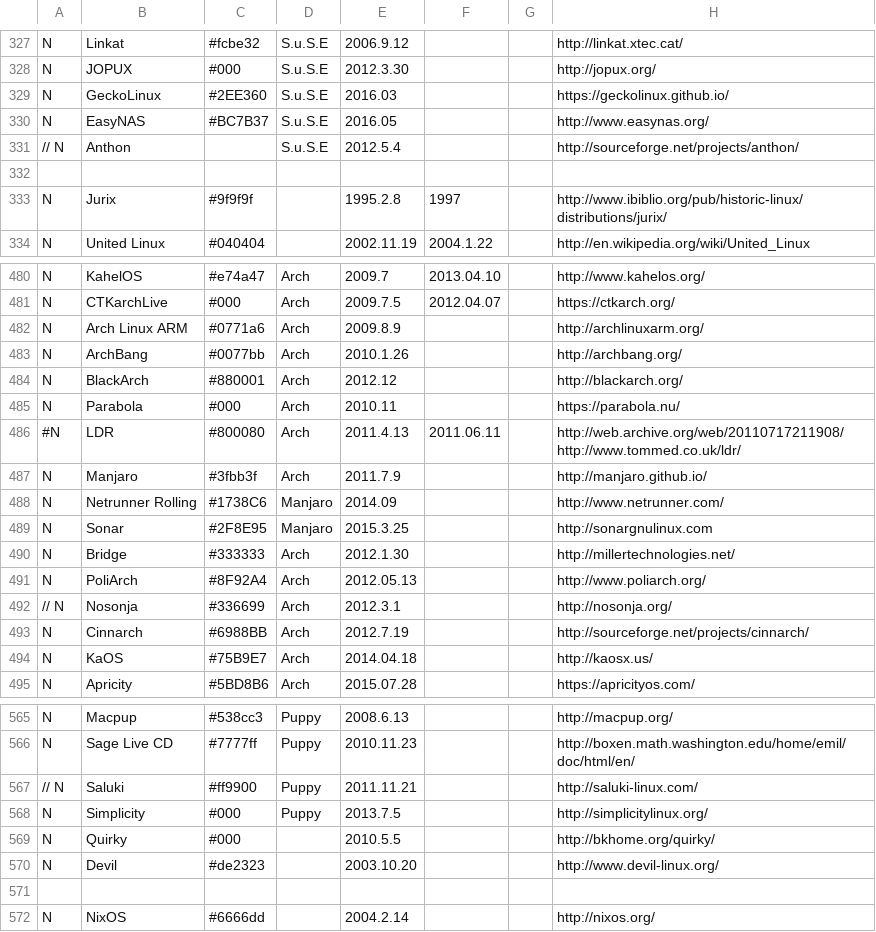
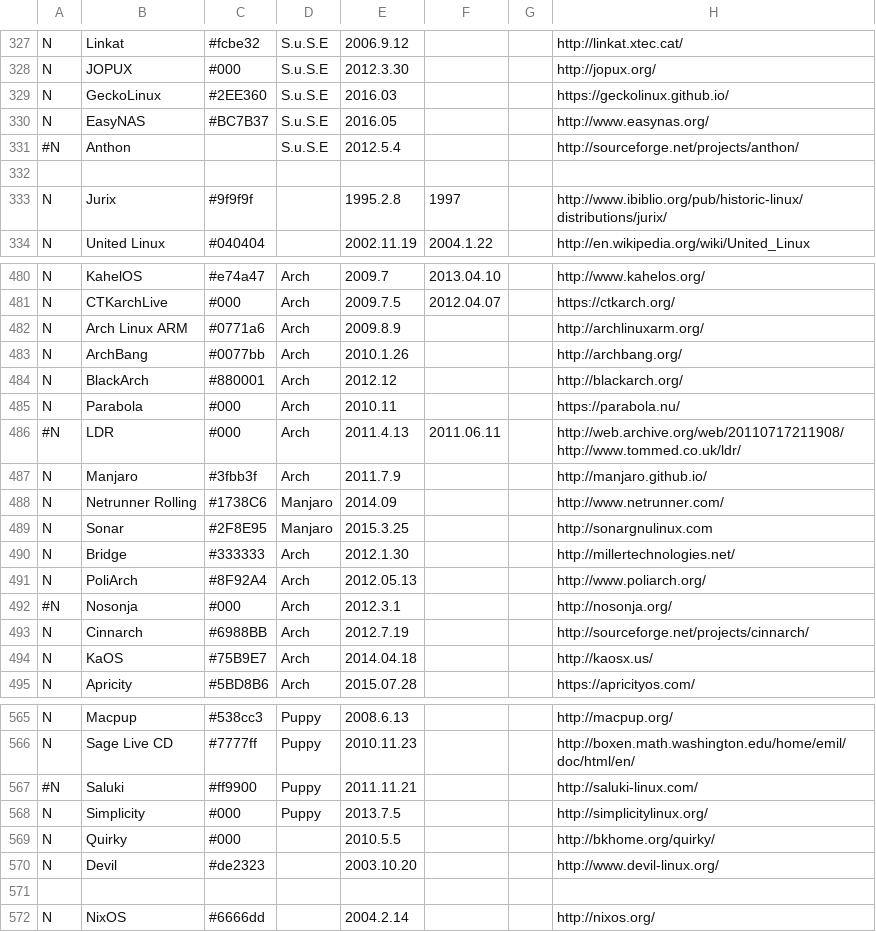
Before and after one commit to FabioLolix/LinuxTimeline, a CSV file: gldt.csv, drawn as a sheet; only a part is shown, gaps mark what is left out; the diff covers the shown part only; the diff names each change by its address in the sheet, - before the commit and + after, or states it on an @@ line.

```diff
--- a/gldt.csv
+++ b/gldt.csv
-A331: // N
+A331: #N
-C486: #800080
+C486: #000
-A492: // N
+A492: #N
-C492: #336699
+C492: #000
-A567: // N
+A567: #N
```
Also changed, not shown: 1 added row and 12 edited cells elsewhere in this file, 2 other files.
